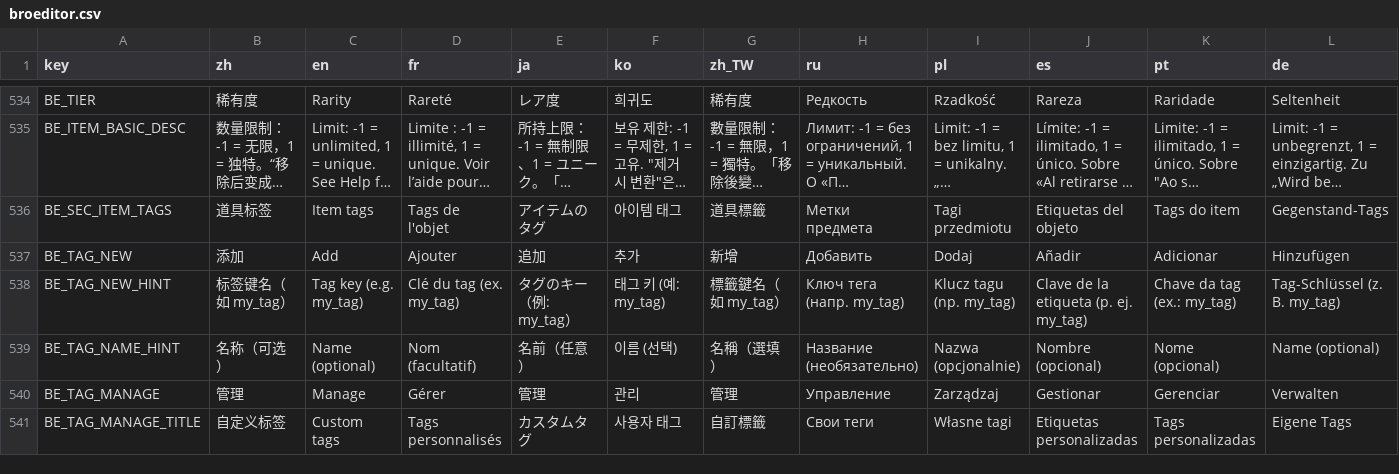
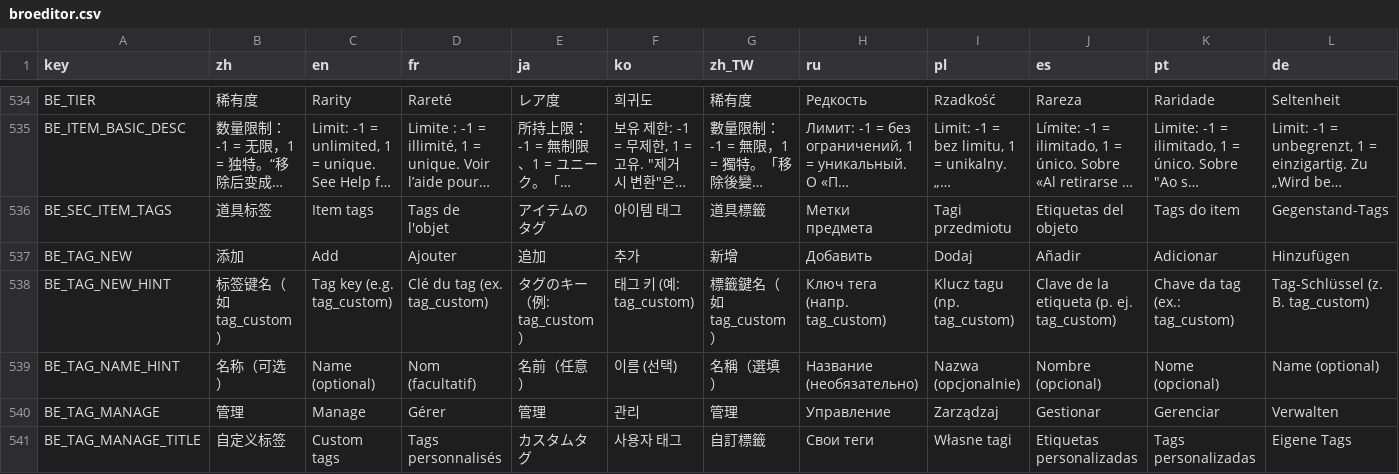
Before and after one commit to mojimoon/BrotatoMods, a CSV file: Mojimoon-BroEditor/translations/broeditor.csv, drawn as a sheet; only a part is shown, gaps mark what is left out; long unchanged cells end in …; the diff covers the shown part only; the diff names each change by its address in the sheet, - before the commit and + after, or states it on an @@ line.

```diff
--- a/Mojimoon-BroEditor/translations/broeditor.csv
+++ b/Mojimoon-BroEditor/translations/broeditor.csv
-B538 (zh): 标签键名（如 my_tag）
+B538 (zh): 标签键名（如 tag_custom）
-C538 (en): Tag key (e.g. my_tag)
+C538 (en): Tag key (e.g. tag_custom)
-D538 (fr): Clé du tag (ex. my_tag)
+D538 (fr): Clé du tag (ex. tag_custom)
-E538 (ja): タグのキー（例: my_tag）
+E538 (ja): タグのキー（例: tag_custom）
-F538 (ko): 태그 키 (예: my_tag)
+F538 (ko): 태그 키 (예: tag_custom)
-G538 (zh_TW): 標籤鍵名（如 my_tag）
+G538 (zh_TW): 標籤鍵名（如 tag_custom）
-H538 (ru): Ключ тега (напр. my_tag)
+H538 (ru): Ключ тега (напр. tag_custom)
-I538 (pl): Klucz tagu (np. my_tag)
+I538 (pl): Klucz tagu (np. tag_custom)
-J538 (es): Clave de la etiqueta (p. ej. my_tag)
+J538 (es): Clave de la etiqueta (p. ej. tag_custom)
-K538 (pt): Chave da tag (ex.: my_tag)
+K538 (pt): Chave da tag (ex.: tag_custom)
-L538 (de): Tag-Schlüssel (z. B. my_tag)
+L538 (de): Tag-Schlüssel (z. B. tag_custom)
```
Also changed, not shown: 2 edited cells elsewhere in this file, 2 other files.
